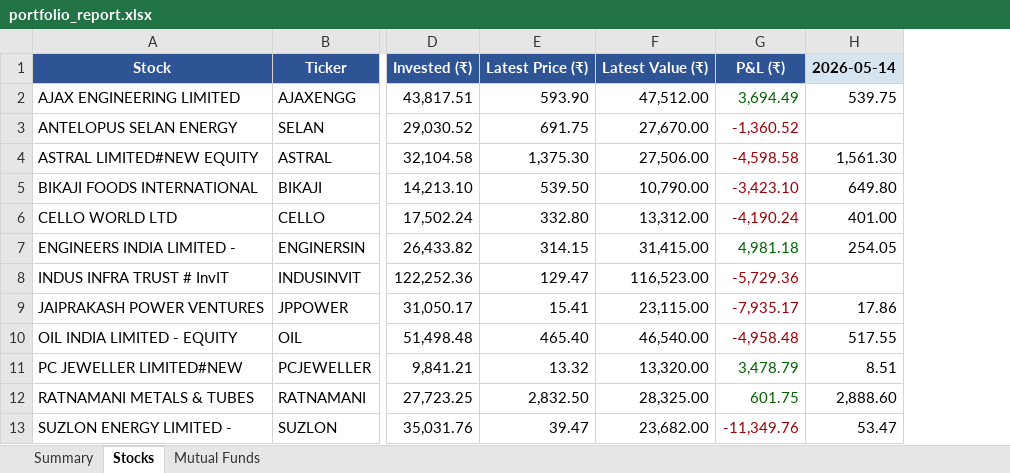
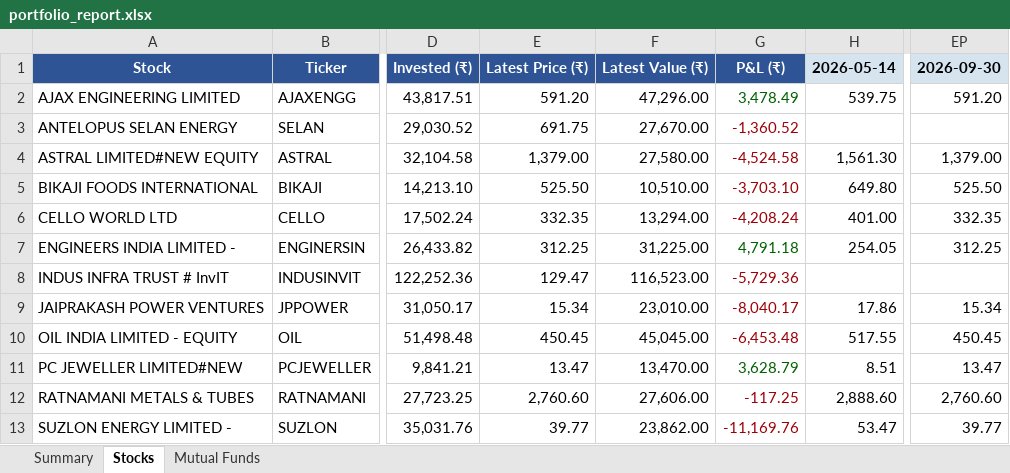
Before and after one commit to greenteamz/track_fin, an Excel workbook: portfolio_report.xlsx, sheet Stocks, drawn as a sheet; only a part is shown, gaps mark what is left out; values as stored, in another font and other column widths than the file's, no borders; the diff covers the shown part only; the diff names each change by its address in the sheet, - before the commit and + after, or states it on an @@ line.

```diff
--- a/portfolio_report.xlsx (sheet Stocks)
+++ b/portfolio_report.xlsx (sheet Stocks)
+column EP, rows 1-13: 2026-09-30 | 591.20 |  | 1,379.00 | 525.50 | 332.35 | 312.25 |  | 15.34 | 450.45 | 13.47 | 2,760.60 | 39.77
-E2: 593.90
+E2: 591.20
-F2: 47,512.00
+F2: 47,296.00
-G2: 3,694.49
+G2: 3,478.49
-E4: 1,375.30
+E4: 1,379.00
-F4: 27,506.00
+F4: 27,580.00
-G4: -4,598.58
+G4: -4,524.58
-E5: 539.50
+E5: 525.50
-F5: 10,790.00
+F5: 10,510.00
-G5: -3,423.10
+G5: -3,703.10
-E6: 332.80
+E6: 332.35
-F6: 13,312.00
+F6: 13,294.00
-G6: -4,190.24
+G6: -4,208.24
-E7: 314.15
+E7: 312.25
-F7: 31,415.00
+F7: 31,225.00
-G7: 4,981.18
+G7: 4,791.18
-E9: 15.41
+E9: 15.34
-F9: 23,115.00
+F9: 23,010.00
-G9: -7,935.17
+G9: -8,040.17
-E10: 465.40
+E10: 450.45
-F10: 46,540.00
+F10: 45,045.00
-G10: -4,958.48
+G10: -6,453.48
-E11: 13.32
+E11: 13.47
-F11: 13,320.00
+F11: 13,470.00
-G11: 3,478.79
+G11: 3,628.79
-E12: 2,832.50
+E12: 2,760.60
-F12: 28,325.00
+F12: 27,606.00
-G12: 601.75
+G12: -117.25
-G12 text colour: #006100
+G12 text colour: #9C0006
-E13: 39.47
+E13: 39.77
-F13: 23,682.00
+F13: 23,862.00
-G13: -11,349.76
+G13: -11,169.76
```
Also changed, not shown: 11 edited cells elsewhere in this sheet, sheet Mutual Funds, sheet Summary.
